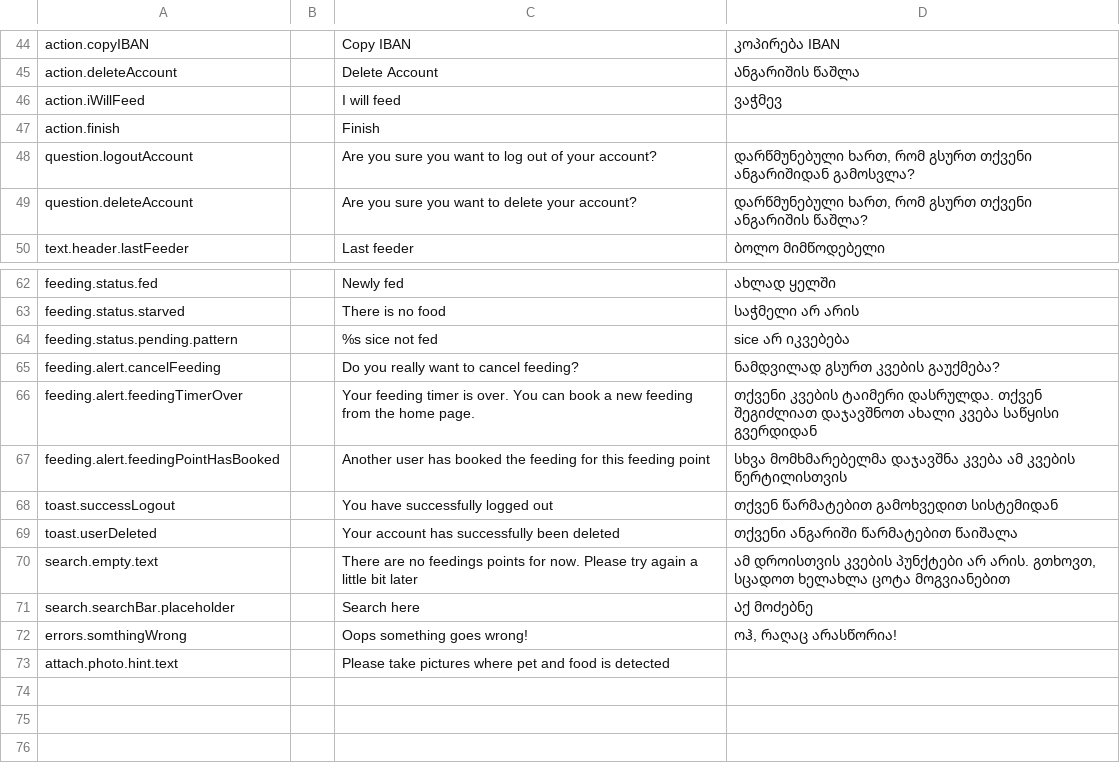
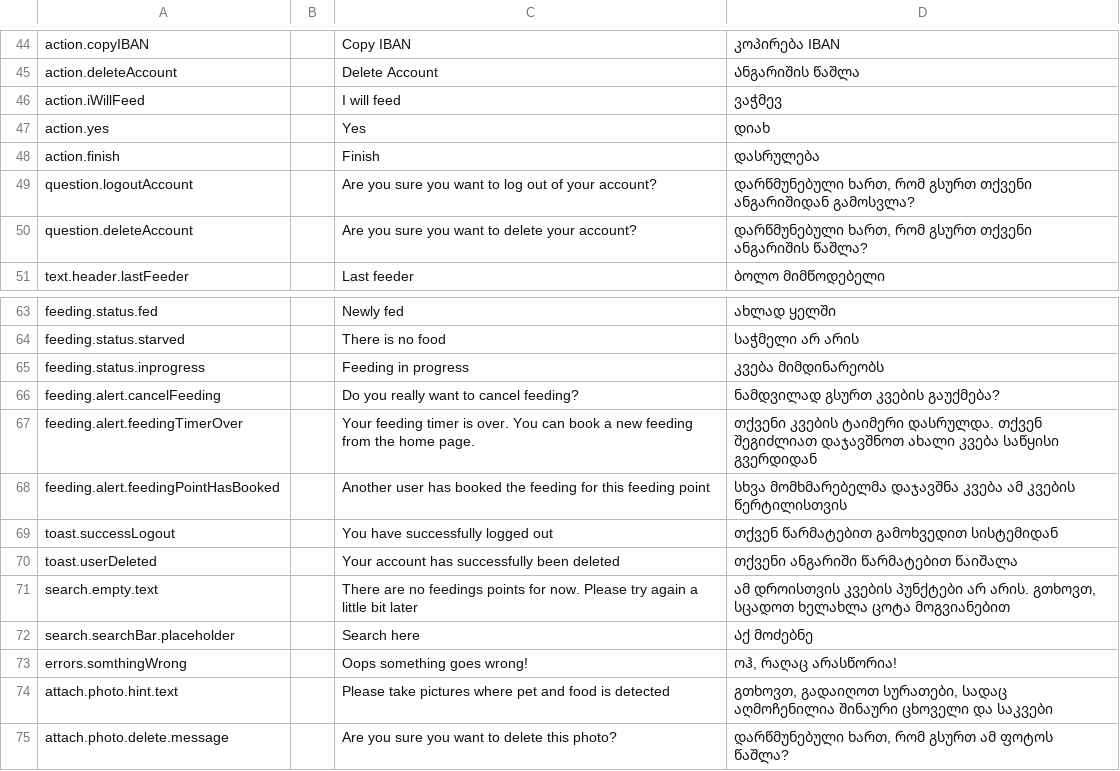
Before and after one commit to AnimealProject/animeal_iOS, a CSV file: animeal/res/sheet.csv, drawn as a sheet; only a part is shown, gaps mark what is left out.

Commit message:
EPMEDU-1130: Disable I Will Feed button for the location which is booked for feeding

```diff
--- a/animeal/res/sheet.csv
+++ b/animeal/res/sheet.csv
@@ -47,3 +47,4 @@
 "action.iWillFeed","","I will feed","ვაჭმევ","","","","","","","","","","","","","","","","","","","","","","",""
-"action.finish","","Finish","","","","","","","","","","","","","","","","","","","","","","","",""
+"action.yes","","Yes","დიახ","","","","","","","","","","","","","","","","","","","","","","",""
+"action.finish","","Finish","დასრულება","","","","","","","","","","","","","","","","","","","","","","",""
 "question.logoutAccount","","Are you sure you want to log out of your account?","დარწმუნებული ხართ, რომ გსურთ თქვენი ანგარიშიდან გამოსვლა?","","","","","","","","","","","","","","","","","","","","","","",""
@@ -64,3 +65,3 @@
 "feeding.status.starved","","There is no food","საჭმელი არ არის","","","","","","","","","","","","","","","","","","","","","","",""
-"feeding.status.pending.pattern","","%s sice not fed","sice არ იკვებება","","","","","","","","","","","","","","","","","","","","","","",""
+"feeding.status.inprogress","","Feeding in progress","კვება მიმდინარეობს","","","","","","","","","","","","","","","","","","","","","","",""
 "feeding.alert.cancelFeeding","","Do you really want to cancel feeding?","ნამდვილად გსურთ კვების გაუქმება?","","","","","","","","","","","","","","","","","","","","","","",""
@@ -73,2 +74,3 @@
 "errors.somthingWrong","","Oops something goes wrong!","ოჰ, რაღაც არასწორია!","","","","","","","","","","","","","","","","","","","","","","",""
-"attach.photo.hint.text","","Please take pictures where pet and food is detected","","","","","","","","","","","","","","","","","","","","","","","",""
+"attach.photo.hint.text","","Please take pictures where pet and food is detected","გთხოვთ, გადაიღოთ სურათები, სადაც აღმოჩენილია შინაური ცხოველი და საკვები","","","","","","","","","","","","","","","","","","","","","","",""
+"attach.photo.delete.message","","Are you sure you want to delete this photo?","დარწმუნებული ხართ, რომ გსურთ ამ ფოტოს წაშლა?","","","","","","","","","","","","","","","","","","","","","","",""
```
Also changed, not shown: 13 other files.
